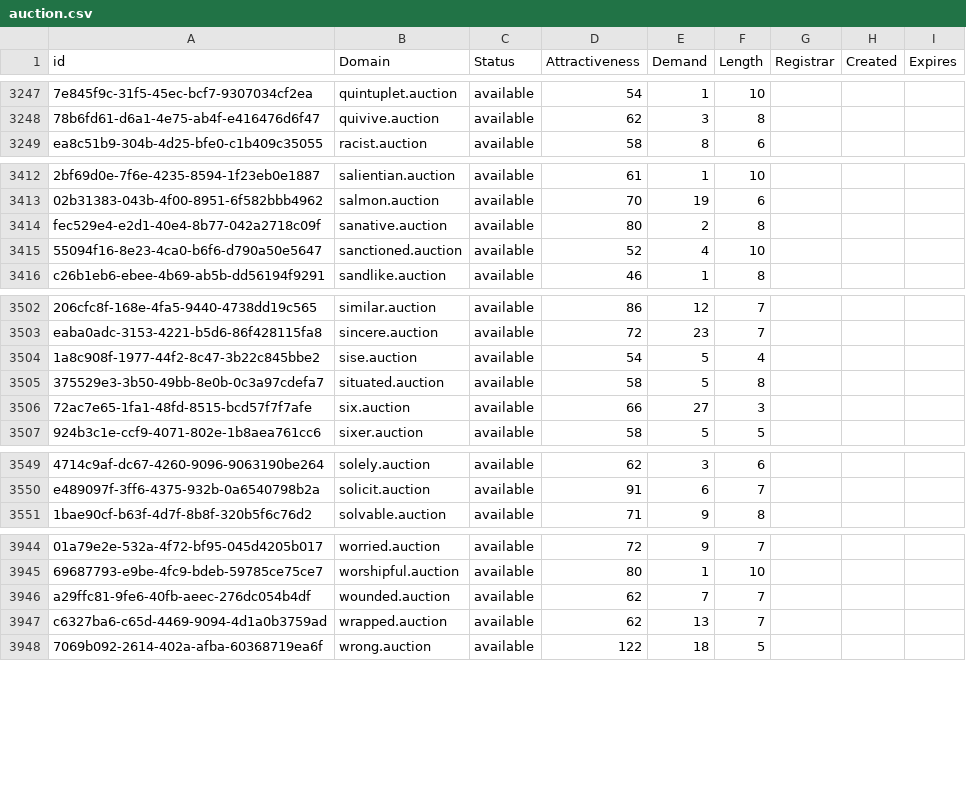
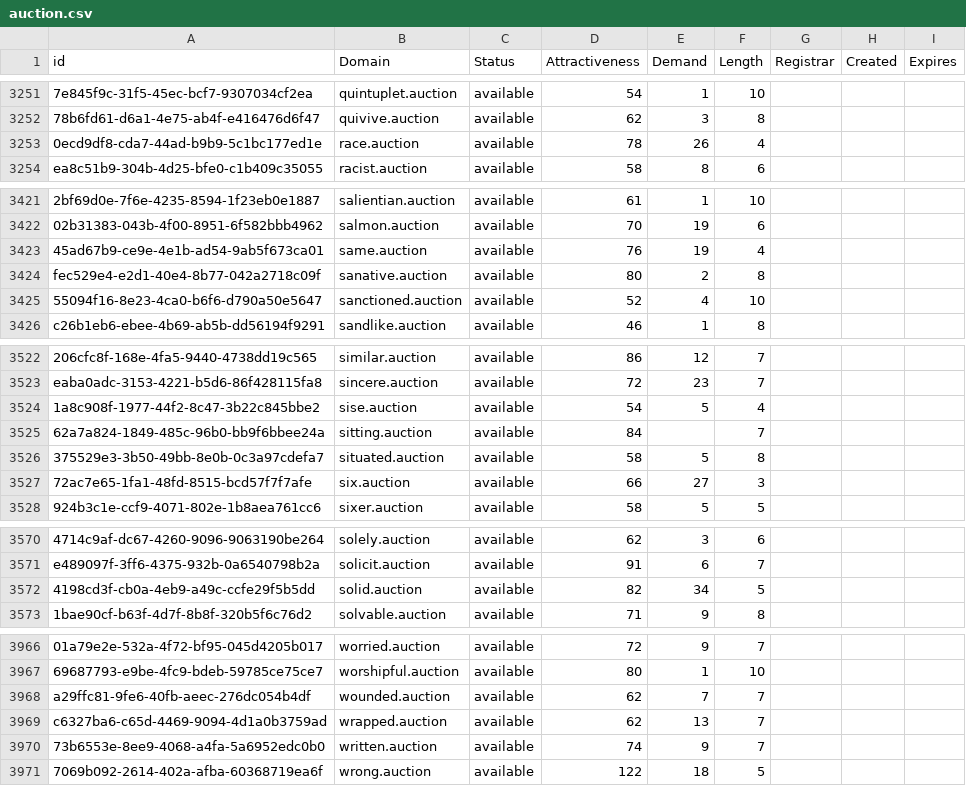
Before and after one commit to UniqueDomains/auction-oneword-domains, a CSV file: auction.csv, drawn as a sheet; only a part is shown, gaps mark what is left out; the diff covers the shown part only; the diff names each change by its address in the sheet, - before the commit and + after, or states it on an @@ line.

```diff
--- a/auction.csv
+++ b/auction.csv
+row 3253: 0ecd9df8-cda7-44ad-b9b9-5c1bc177ed1e | race.auction | available | 78 | 26 | 4
+row 3423: 45ad67b9-ce9e-4e1b-ad54-9ab5f673ca01 | same.auction | available | 76 | 19 | 4
+row 3525: 62a7a824-1849-485c-96b0-bb9f6bbee24a | sitting.auction | available | 84 |  | 7
+row 3572: 4198cd3f-cb0a-4eb9-a49c-ccfe29f5b5dd | solid.auction | available | 82 | 34 | 5
+row 3970: 73b6553e-8ee9-4068-a4fa-5a6952edc0b0 | written.auction | available | 74 | 9 | 7
```
Also changed, not shown: 18 added rows and 1 edited cell elsewhere in this file, 2 other files.
